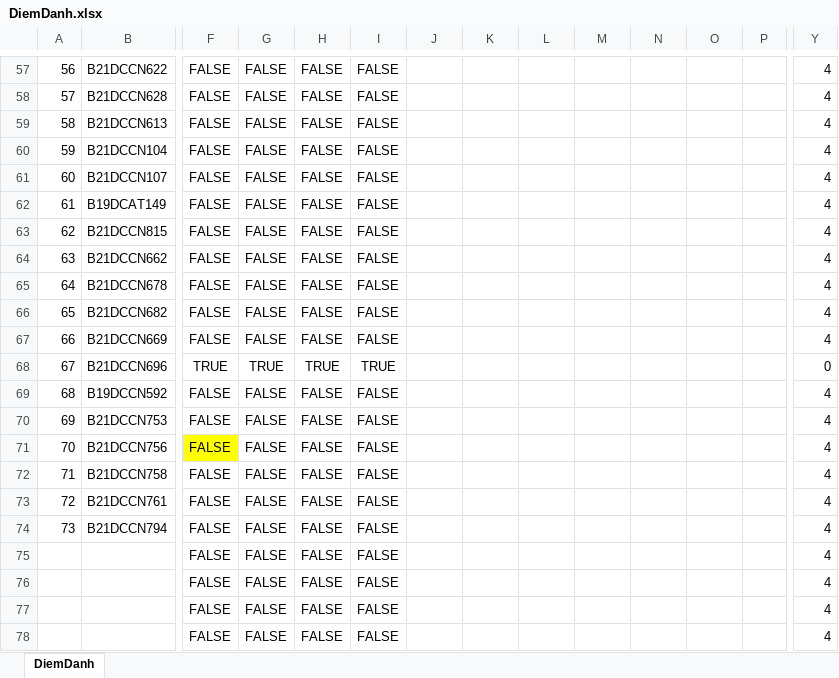
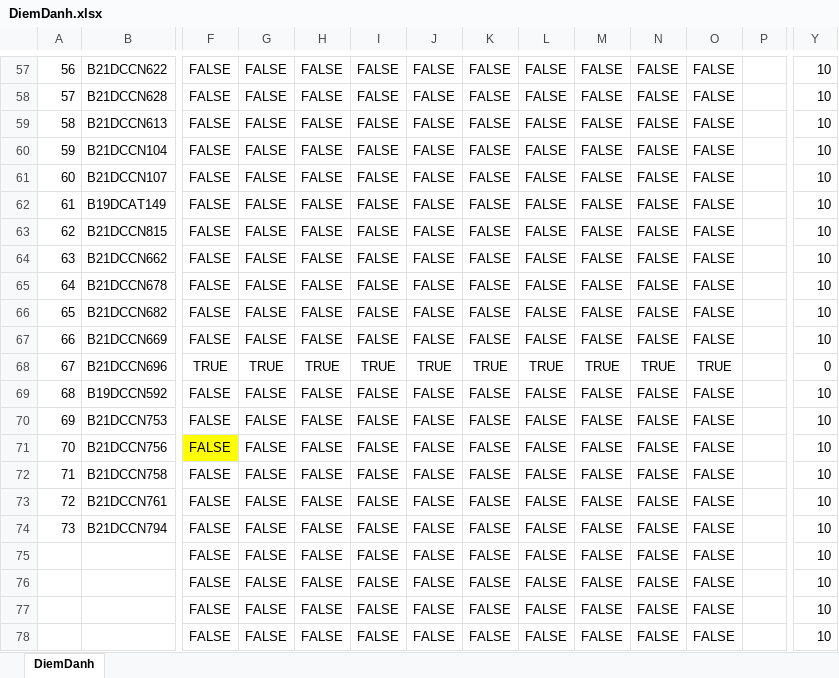
Before and after one commit to The-White-Bear/Attendance_Face_Recog_and_Email, an Excel workbook: DiemDanh.xlsx, sheet DiemDanh, drawn as a sheet; only a part is shown, gaps mark what is left out; values as stored, in another font and other column widths than the file's, no borders; removed rows and columns are numbered as before the commit, all else as after; rows hold the shown columns only; the diff covers the shown part only; the diff names each change by its address in the sheet, - before the commit and + after, or states it on an @@ line.

```diff
--- a/DiemDanh.xlsx (sheet DiemDanh)
+++ b/DiemDanh.xlsx (sheet DiemDanh)
-J57:J67: (empty)
+J57:J67: FALSE
-K57:K67: (empty)
+K57:K67: FALSE
-L57:L67: (empty)
+L57:L67: FALSE
-M57:M67: (empty)
+M57:M67: FALSE
-N57:N67: (empty)
+N57:N67: FALSE
-O57:O67: (empty)
+O57:O67: FALSE
-Y57:Y67: 4
+Y57:Y67: 10
-J68: (empty)
+J68: TRUE
-K68: (empty)
+K68: TRUE
-L68: (empty)
+L68: TRUE
-M68: (empty)
+M68: TRUE
-N68: (empty)
+N68: TRUE
-O68: (empty)
+O68: TRUE
-J69:J74: (empty)
+J69:J74: FALSE
-K69:K74: (empty)
+K69:K74: FALSE
-L69:L74: (empty)
+L69:L74: FALSE
-M69:M74: (empty)
+M69:M74: FALSE
-N69:N74: (empty)
+N69:N74: FALSE
-O69:O74: (empty)
+O69:O74: FALSE
-Y69:Y74: 4
+Y69:Y74: 10
-row 75:  |  | FALSE | FALSE | FALSE | FALSE |  |  |  |  |  |  |  | 4
-row 76:  |  | FALSE | FALSE | FALSE | FALSE |  |  |  |  |  |  |  | 4
-row 77:  |  | FALSE | FALSE | FALSE | FALSE |  |  |  |  |  |  |  | 4
-row 78:  |  | FALSE | FALSE | FALSE | FALSE |  |  |  |  |  |  |  | 4
+row 75:  |  | FALSE | FALSE | FALSE | FALSE | FALSE | FALSE | FALSE | FALSE | FALSE | FALSE |  | 10
+row 76:  |  | FALSE | FALSE | FALSE | FALSE | FALSE | FALSE | FALSE | FALSE | FALSE | FALSE |  | 10
+row 77:  |  | FALSE | FALSE | FALSE | FALSE | FALSE | FALSE | FALSE | FALSE | FALSE | FALSE |  | 10
+row 78:  |  | FALSE | FALSE | FALSE | FALSE | FALSE | FALSE | FALSE | FALSE | FALSE | FALSE |  | 10
```
Also changed, not shown: 390 edited cells elsewhere in this sheet, 4 other files.
